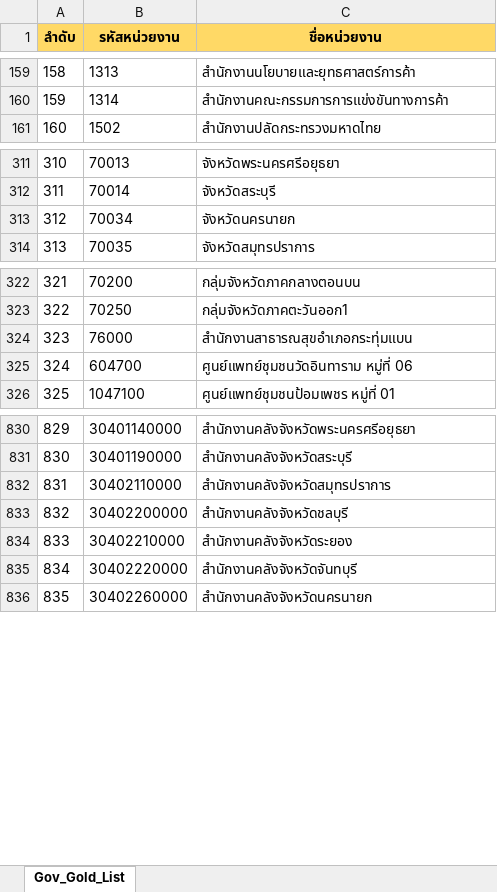
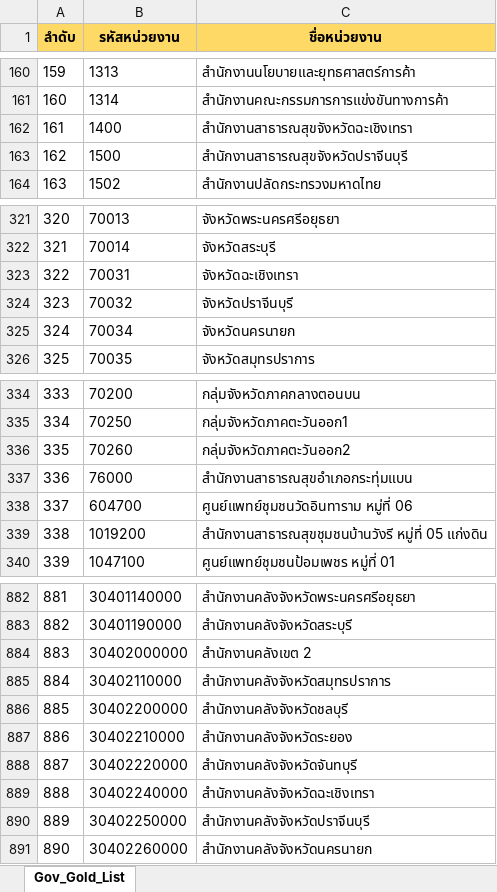
Before and after one commit to schartwu/prospecting-automated-2, an Excel workbook: Gov_Main_List.xlsx, sheet Gov_Gold_List, drawn as a sheet; only a part is shown, gaps mark what is left out; values as stored, in another font and other column widths than the file's, no borders; the diff covers the shown part only; the diff names each change by its address in the sheet, - before the commit and + after, or states it on an @@ line.

```diff
--- a/Gov_Main_List.xlsx (sheet Gov_Gold_List)
+++ b/Gov_Main_List.xlsx (sheet Gov_Gold_List)
@@ column A (ลำดับ) renumbered between rows 69 and 895 @@
+row 162: 161 | 1400 | สำนักงานสาธารณสุขจังหวัดฉะเชิงเทรา
+row 163: 162 | 1500 | สำนักงานสาธารณสุขจังหวัดปราจีนบุรี
+row 323: 322 | 70031 | จังหวัดฉะเชิงเทรา
+row 324: 323 | 70032 | จังหวัดปราจีนบุรี
+row 336: 335 | 70260 | กลุ่มจังหวัดภาคตะวันออก2
+row 339: 338 | 1019200 | สำนักงานสาธารณสุขชุมชนบ้านวังรี หมู่ที่ 05 แก่งดิน
+row 884: 883 | 30402000000 | สำนักงานคลังเขต 2
+row 889: 888 | 30402240000 | สำนักงานคลังจังหวัดฉะเชิงเทรา
+row 890: 889 | 30402250000 | สำนักงานคลังจังหวัดปราจีนบุรี
```
Also changed, not shown: 46 added rows and 2 removed rows elsewhere in this sheet.
